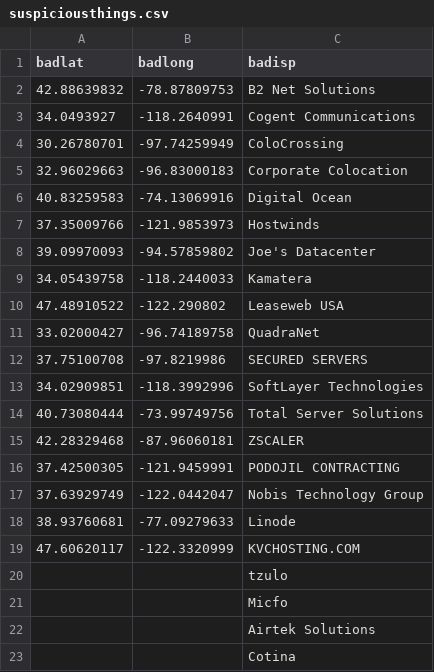
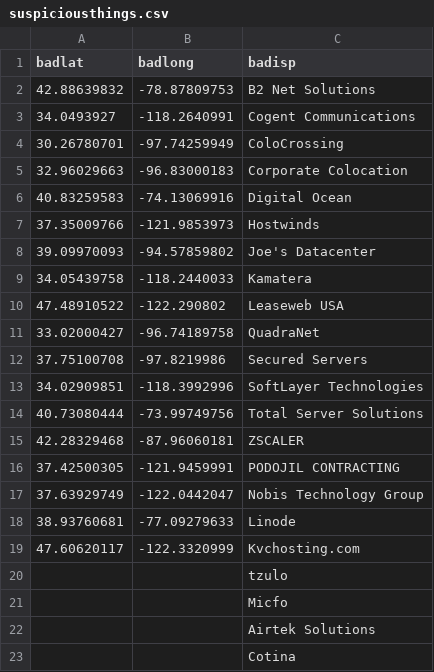
Before and after one commit to jprims/flag.suspects, a CSV file: suspiciousthings.csv, drawn as a sheet.

Commit message:
Add files via upload

```diff
--- a/suspiciousthings.csv
+++ b/suspiciousthings.csv
@@ -11,3 +11,3 @@ badlat,badlong,badisp
 33.02000427,-96.74189758,QuadraNet
-37.75100708,-97.8219986,SECURED SERVERS
+37.75100708,-97.8219986,Secured Servers
 34.02909851,-118.3992996,SoftLayer Technologies
@@ -18,3 +18,3 @@ badlat,badlong,badisp
 38.93760681,-77.09279633,Linode
-47.60620117,-122.3320999,KVCHOSTING.COM
+47.60620117,-122.3320999,Kvchosting.com
 ,,tzulo
```
